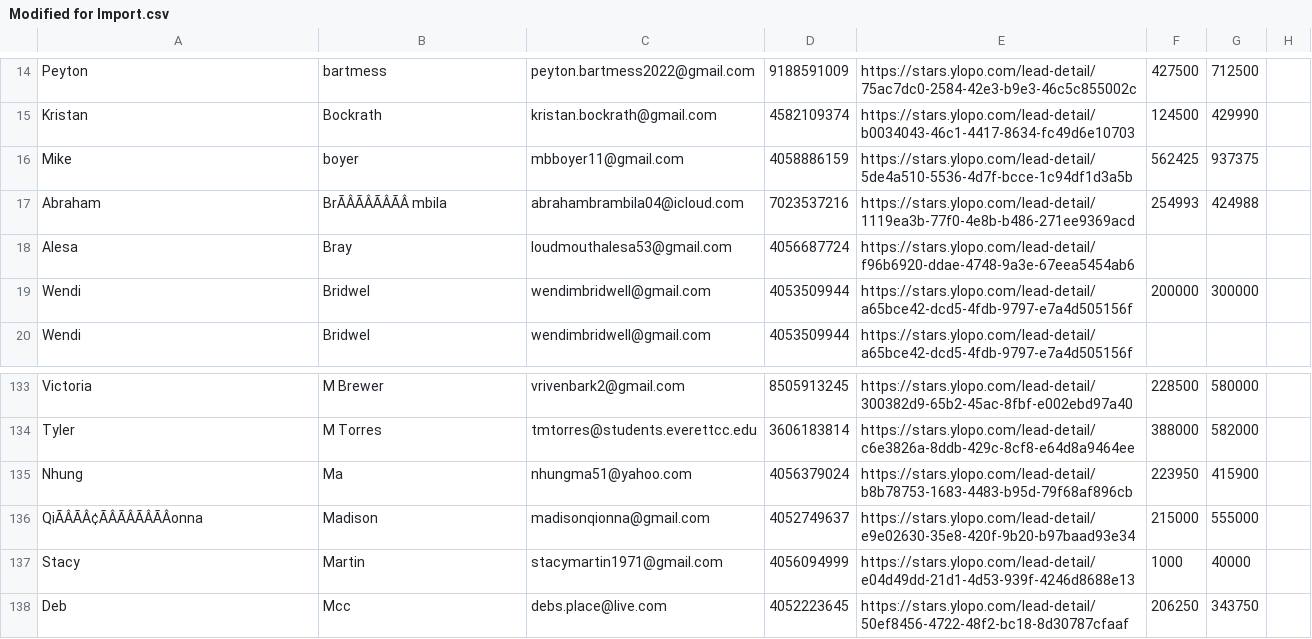
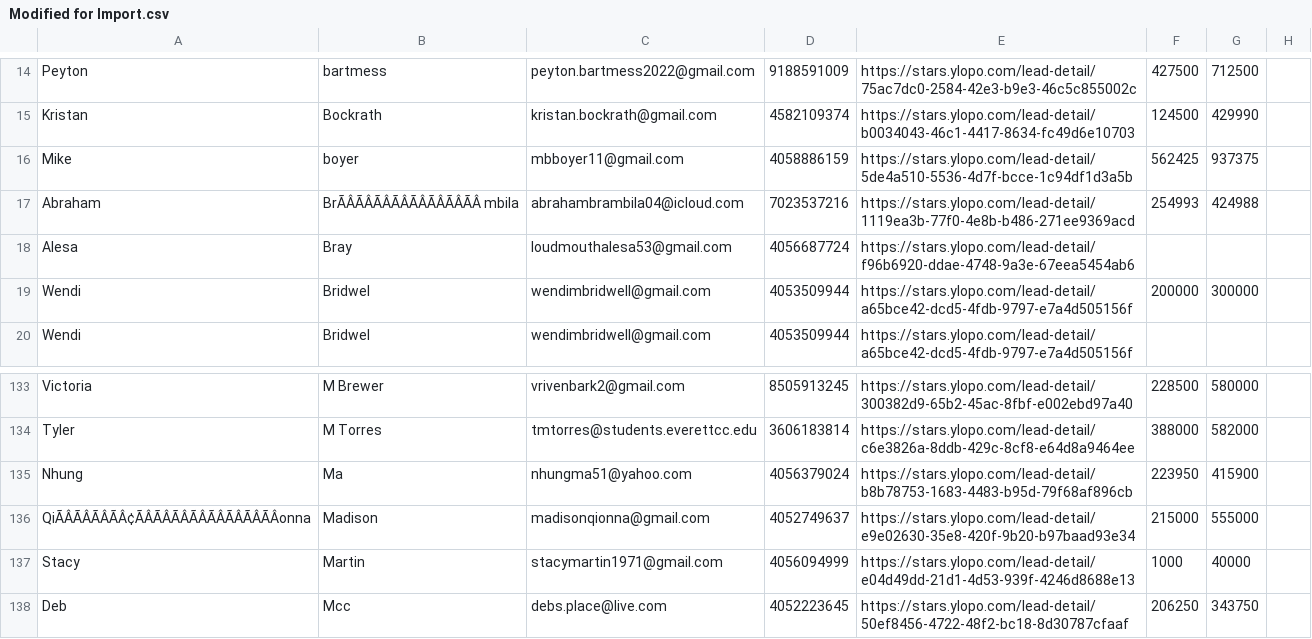
Before and after one commit to eyraptor/BuxtonTeamIDXBroker, a CSV file: Ylopo Client Export/Modified for Import.csv, drawn as a sheet; only a part is shown, gaps mark what is left out; the diff names each change by its address in the sheet, - before the commit and + after, or states it on an @@ line.

```diff
--- a/Ylopo Client Export/Modified for Import.csv
+++ b/Ylopo Client Export/Modified for Import.csv
-B17: BrÃÂÃÂÃÂÃÂ mbila
+B17: BrÃÂÃÂÃÂÃÂÃÂÃÂÃÂÃÂ mbila
-A136: QiÃÂÃÂ¢ÃÂÃÂÃÂÃÂonna
+A136: QiÃÂÃÂÃÂÃÂ¢ÃÂÃÂÃÂÃÂÃÂÃÂÃÂÃÂonna
```
Also changed, not shown: 1 other file.
